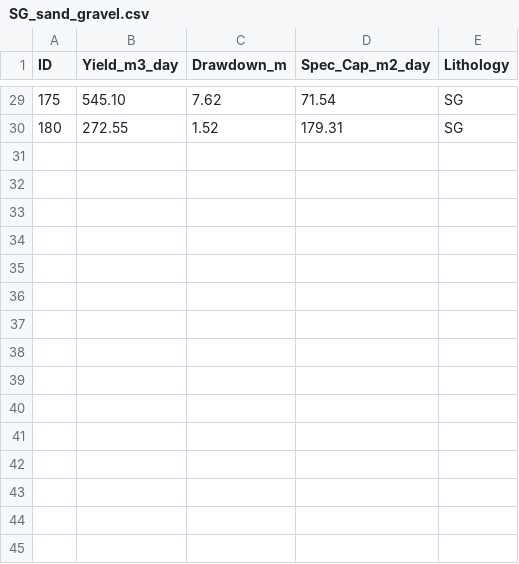
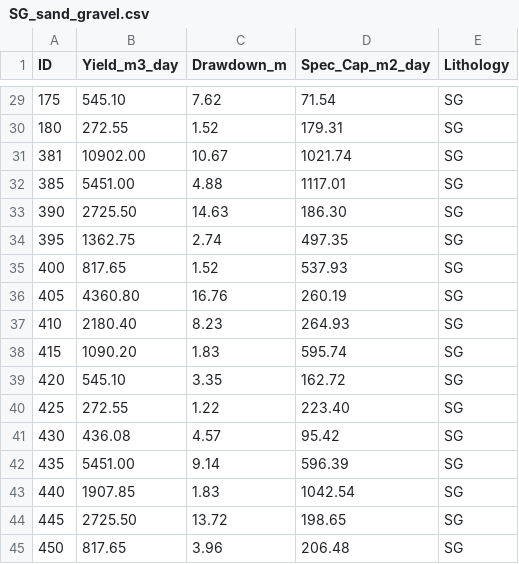
Before and after one commit to geoengineer55/hydro-porosity-model, a CSV file: Data/Raw_Data_by_Unit/SG_sand_gravel.csv, drawn as a sheet; only a part is shown, gaps mark what is left out.

Commit message:
Add new data entries to SG_sand_gravel.csv

```diff
--- a/Data/Raw_Data_by_Unit/SG_sand_gravel.csv
+++ b/Data/Raw_Data_by_Unit/SG_sand_gravel.csv
@@ -30 +30,16 @@ ID,Yield_m3_day,Drawdown_m,Spec_Cap_m2_day,Lithology
 180,272.55,1.52,179.31,SG
+381,10902.00,10.67,1021.74,SG
+385,5451.00,4.88,1117.01,SG
+390,2725.50,14.63,186.30,SG
+395,1362.75,2.74,497.35,SG
+400,817.65,1.52,537.93,SG
+405,4360.80,16.76,260.19,SG
+410,2180.40,8.23,264.93,SG
+415,1090.20,1.83,595.74,SG
+420,545.10,3.35,162.72,SG
+425,272.55,1.22,223.40,SG
+430,436.08,4.57,95.42,SG
+435,5451.00,9.14,596.39,SG
+440,1907.85,1.83,1042.54,SG
+445,2725.50,13.72,198.65,SG
+450,817.65,3.96,206.48,SG
```
